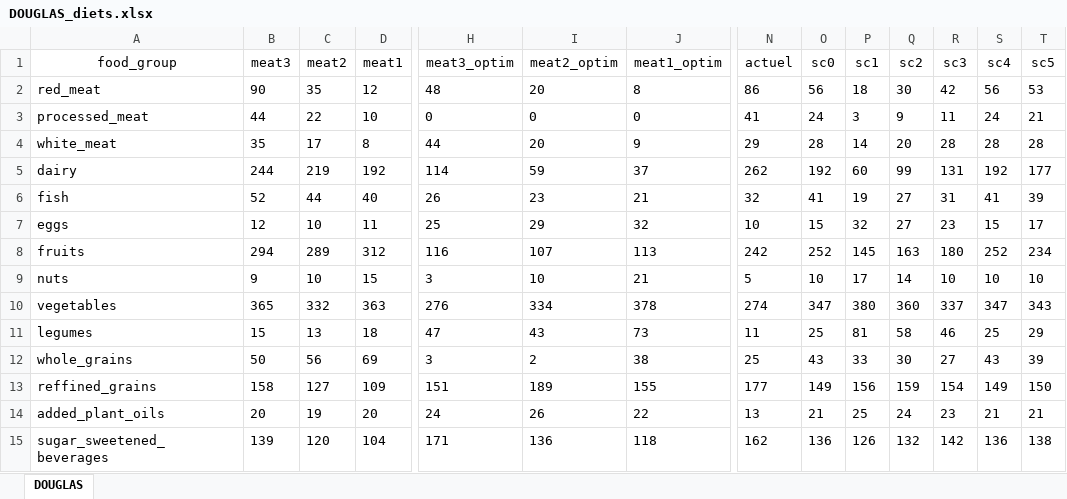
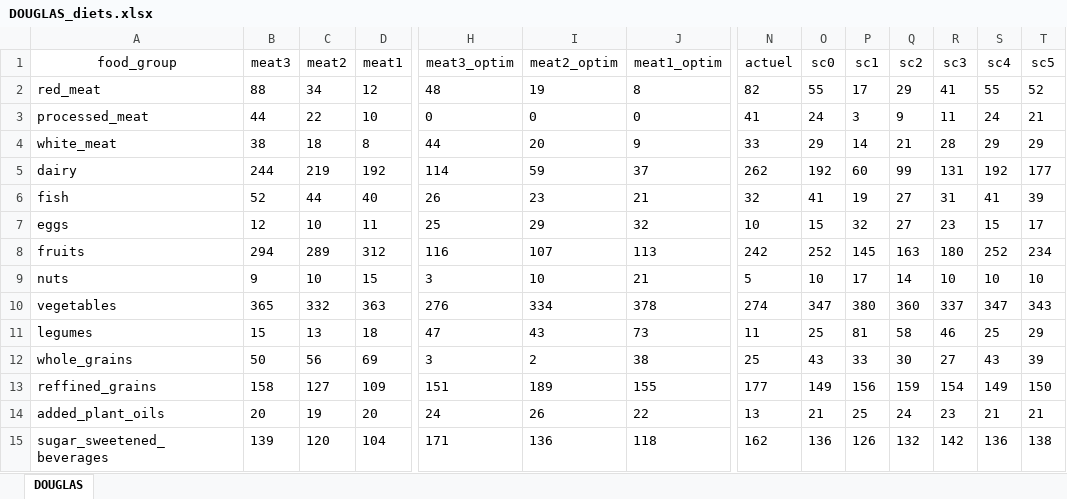
Before and after one commit to Inesmsrl/DOUGLAS, an Excel workbook: data/DOUGLAS_diets.xlsx, sheet DOUGLAS, drawn as a sheet; only a part is shown, gaps mark what is left out; values as stored, in another font and other column widths than the file's, no borders; the diff names each change by its address in the sheet, - before the commit and + after, or states it on an @@ line.

Commit message:
Full SISAE classification

```diff
--- a/data/DOUGLAS_diets.xlsx (sheet DOUGLAS)
+++ b/data/DOUGLAS_diets.xlsx (sheet DOUGLAS)
-B2 (meat3): 90
+B2 (meat3): 88
-C2 (meat2): 35
+C2 (meat2): 34
-I2 (meat2_optim): 20
+I2 (meat2_optim): 19
-N2 (actuel): 86
+N2 (actuel): 82
-O2 (sc0): 56
+O2 (sc0): 55
-P2 (sc1): 18
+P2 (sc1): 17
-Q2 (sc2): 30
+Q2 (sc2): 29
-R2 (sc3): 42
+R2 (sc3): 41
-S2 (sc4): 56
+S2 (sc4): 55
-T2 (sc5): 53
+T2 (sc5): 52
-B4 (meat3): 35
+B4 (meat3): 38
-C4 (meat2): 17
+C4 (meat2): 18
-N4 (actuel): 29
+N4 (actuel): 33
-O4 (sc0): 28
+O4 (sc0): 29
-Q4 (sc2): 20
+Q4 (sc2): 21
-S4 (sc4): 28
+S4 (sc4): 29
-T4 (sc5): 28
+T4 (sc5): 29
```
